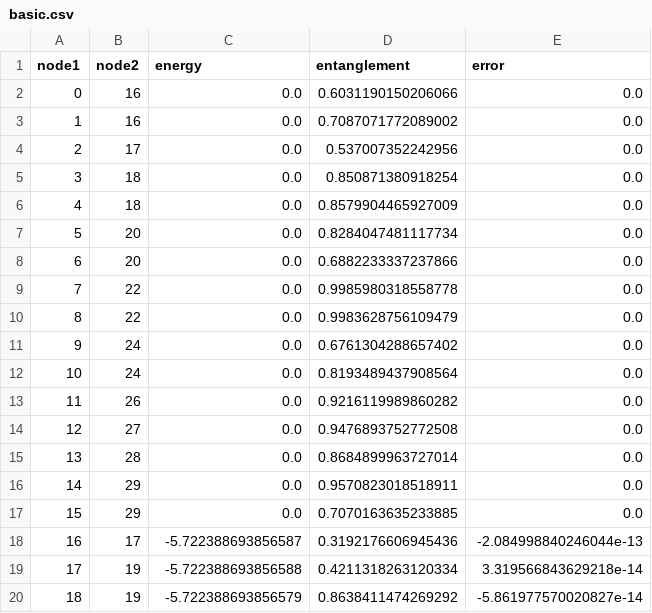
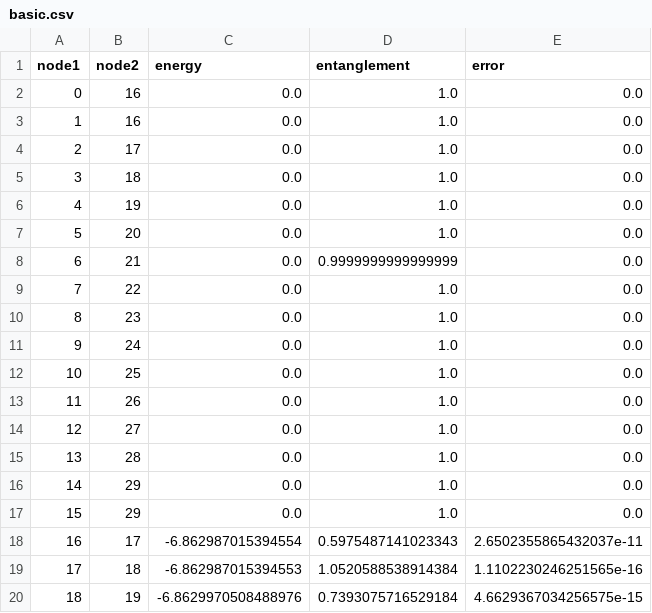
Before and after one commit to Ryo-wtnb11/TTNOpt, a CSV file: sample/ground_state_search_u1/data/run1/basic.csv, drawn as a sheet; only a part is shown; the diff covers the shown part only.

```diff
--- a/sample/ground_state_search_u1/data/run1/basic.csv
+++ b/sample/ground_state_search_u1/data/run1/basic.csv
@@ -1,20 +1,20 @@
 node1,node2,energy,entanglement,error
-0,16,0.0,0.6031190150206066,0.0
-1,16,0.0,0.7087071772089002,0.0
-2,17,0.0,0.537007352242956,0.0
-3,18,0.0,0.850871380918254,0.0
-4,18,0.0,0.8579904465927009,0.0
-5,20,0.0,0.8284047481117734,0.0
-6,20,0.0,0.6882233337237866,0.0
-7,22,0.0,0.9985980318558778,0.0
-8,22,0.0,0.9983628756109479,0.0
-9,24,0.0,0.6761304288657402,0.0
-10,24,0.0,0.8193489437908564,0.0
-11,26,0.0,0.9216119989860282,0.0
-12,27,0.0,0.9476893752772508,0.0
-13,28,0.0,0.8684899963727014,0.0
-14,29,0.0,0.9570823018518911,0.0
-15,29,0.0,0.7070163635233885,0.0
-16,17,-5.722388693856587,0.3192176606945436,-2.084998840246044e-13
-17,19,-5.722388693856588,0.4211318263120334,3.319566843629218e-14
-18,19,-5.722388693856579,0.8638411474269292,-5.861977570020827e-14
+0,16,0.0,1.0,0.0
+1,16,0.0,1.0,0.0
+2,17,0.0,1.0,0.0
+3,18,0.0,1.0,0.0
+4,19,0.0,1.0,0.0
+5,20,0.0,1.0,0.0
+6,21,0.0,0.9999999999999999,0.0
+7,22,0.0,1.0,0.0
+8,23,0.0,1.0,0.0
+9,24,0.0,1.0,0.0
+10,25,0.0,1.0,0.0
+11,26,0.0,1.0,0.0
+12,27,0.0,1.0,0.0
+13,28,0.0,1.0,0.0
+14,29,0.0,1.0,0.0
+15,29,0.0,1.0,0.0
+16,17,-6.862987015394554,0.5975487141023343,2.6502355865432037e-11
+17,18,-6.862987015394553,1.0520588538914384,1.1102230246251565e-16
+18,19,-6.8629970508488976,0.7393075716529184,4.6629367034256575e-15
```
Also changed, not shown: 33 edited cells elsewhere in this file, sample/ground_state_search/data/run1/single_site.csv, sample/ground_state_search/data/run1/two_site.csv, 16 other files.
